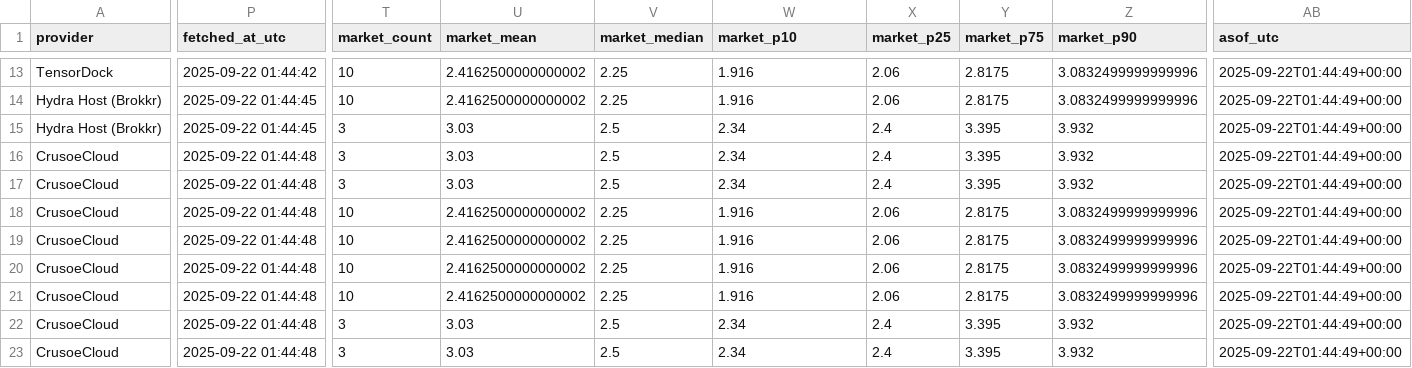
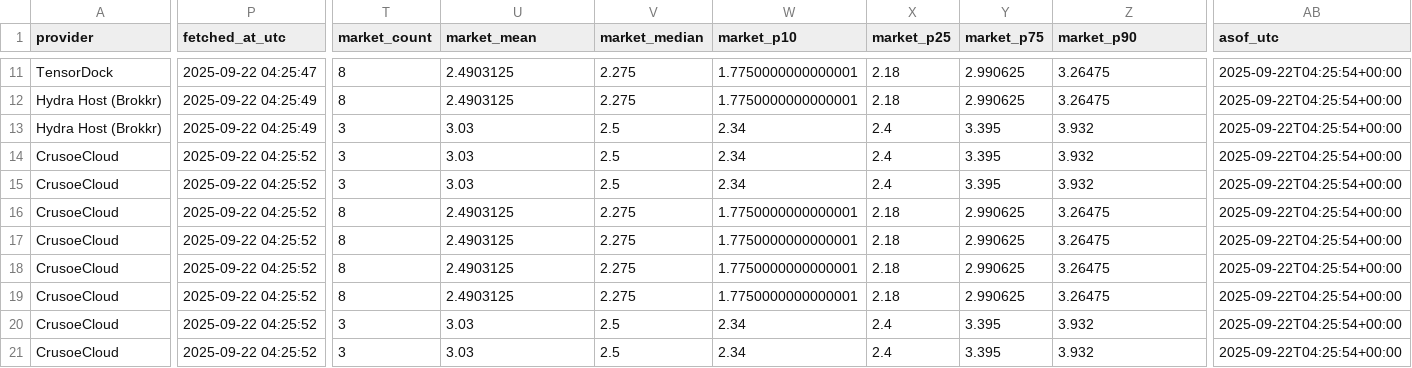
Before and after one commit to forwardcompute/ComputePricing, a CSV file: docs/data/derived/provider_scores_latest.csv, drawn as a sheet; only a part is shown, gaps mark what is left out; addresses are those after the commit; the diff covers the shown part only; the diff names each change by its address in the sheet, - before the commit and + after, or states it on an @@ line.

```diff
--- a/docs/data/derived/provider_scores_latest.csv
+++ b/docs/data/derived/provider_scores_latest.csv
-P11 (fetched_at_utc): 2025-09-22 01:44:42
+P11 (fetched_at_utc): 2025-09-22 04:25:47
-T11:T12 (market_count): 10
+T11:T12 (market_count): 8
-U11:U12 (market_mean): 2.4162500000000002
+U11:U12 (market_mean): 2.4903125
-V11:V12 (market_median): 2.25
+V11:V12 (market_median): 2.275
-W11:W12 (market_p10): 1.916
+W11:W12 (market_p10): 1.7750000000000001
-X11:X12 (market_p25): 2.06
+X11:X12 (market_p25): 2.18
-Y11:Y12 (market_p75): 2.8175
+Y11:Y12 (market_p75): 2.990625
-Z11:Z12 (market_p90): 3.0832499999999996
+Z11:Z12 (market_p90): 3.26475
-AB11:AB21 (asof_utc): 2025-09-22T01:44:49+00:00
+AB11:AB21 (asof_utc): 2025-09-22T04:25:54+00:00
-P12:P13 (fetched_at_utc): 2025-09-22 01:44:45
+P12:P13 (fetched_at_utc): 2025-09-22 04:25:49
-P14:P21 (fetched_at_utc): 2025-09-22 01:44:48
+P14:P21 (fetched_at_utc): 2025-09-22 04:25:52
-T16:T19 (market_count): 10
+T16:T19 (market_count): 8
-U16:U19 (market_mean): 2.4162500000000002
+U16:U19 (market_mean): 2.4903125
-V16:V19 (market_median): 2.25
+V16:V19 (market_median): 2.275
-W16:W19 (market_p10): 1.916
+W16:W19 (market_p10): 1.7750000000000001
-X16:X19 (market_p25): 2.06
+X16:X19 (market_p25): 2.18
-Y16:Y19 (market_p75): 2.8175
+Y16:Y19 (market_p75): 2.990625
-Z16:Z19 (market_p90): 3.0832499999999996
+Z16:Z19 (market_p90): 3.26475
```
Also changed, not shown: 2 removed rows and 90 edited cells elsewhere in this file, docs/data/history/brokkr_history.csv, docs/data/history/crusoecloud_history.csv, 26 other files.
